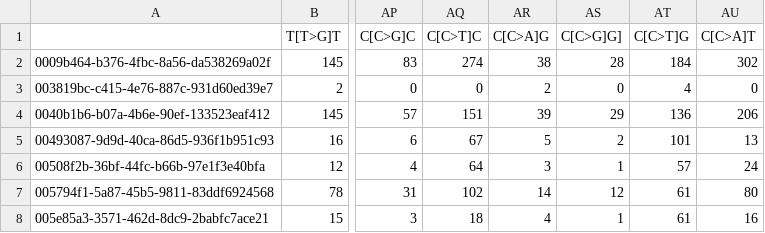
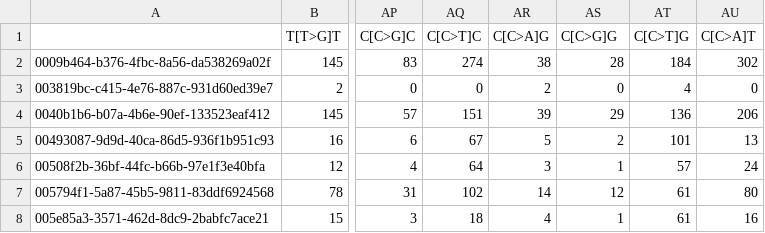
Before and after one commit to morrislab/damuta, a CSV file: mutation_types_raw_counts.csv, drawn as a sheet; only a part is shown, gaps mark what is left out; the diff names each change by its address in the sheet, - before the commit and + after, or states it on an @@ line.

Commit message:
duplicate fix

```diff
--- a/mutation_types_raw_counts.csv
+++ b/mutation_types_raw_counts.csv
-AS1: C[C>G]G]
+AS1: C[C>G]G
```
